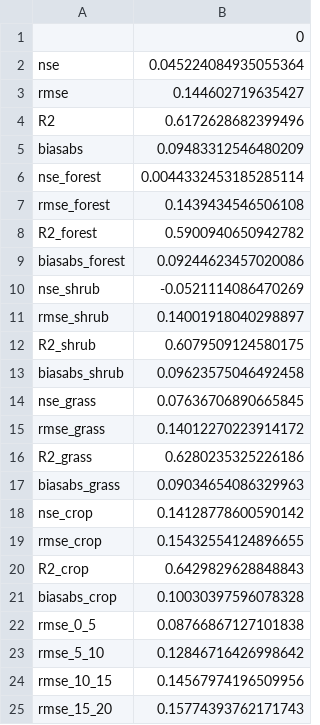
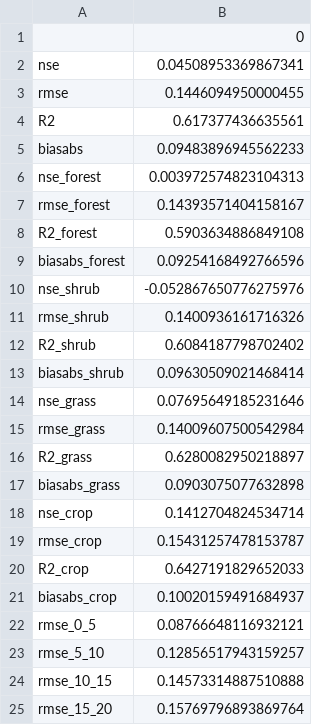
Before and after one commit to nikoskot/greenearthnet, a CSV file: experiments/scores/crossAttnOnPVTPretrained/metrics_en21x.csv, drawn as a sheet.

```diff
--- a/experiments/scores/crossAttnOnPVTPretrained/metrics_en21x.csv
+++ b/experiments/scores/crossAttnOnPVTPretrained/metrics_en21x.csv
@@ -1,25 +1,25 @@
 ,0
-nse,0.045224084935055364
-rmse,0.144602719635427
-R2,0.6172628682399496
-biasabs,0.09483312546480209
-nse_forest,0.0044332453185285114
-rmse_forest,0.1439434546506108
-R2_forest,0.5900940650942782
-biasabs_forest,0.09244623457020086
-nse_shrub,-0.0521114086470269
-rmse_shrub,0.14001918040298897
-R2_shrub,0.6079509124580175
-biasabs_shrub,0.09623575046492458
-nse_grass,0.07636706890665845
-rmse_grass,0.14012270223914172
-R2_grass,0.6280235325226186
-biasabs_grass,0.09034654086329963
-nse_crop,0.14128778600590142
-rmse_crop,0.15432554124896655
-R2_crop,0.6429829628848843
-biasabs_crop,0.10030397596078328
-rmse_0_5,0.08766867127101838
-rmse_5_10,0.12846716426998642
-rmse_10_15,0.14567974196509956
-rmse_15_20,0.15774393762171743
+nse,0.04508953369867341
+rmse,0.1446094950000455
+R2,0.617377436635561
+biasabs,0.09483896945562233
+nse_forest,0.003972574823104313
+rmse_forest,0.14393571404158167
+R2_forest,0.5903634886849108
+biasabs_forest,0.09254168492766596
+nse_shrub,-0.052867650776275976
+rmse_shrub,0.1400936161716326
+R2_shrub,0.6084187798702402
+biasabs_shrub,0.09630509021468414
+nse_grass,0.07695649185231646
+rmse_grass,0.14009607500542984
+R2_grass,0.6280082950218897
+biasabs_grass,0.0903075077632898
+nse_crop,0.1412704824534714
+rmse_crop,0.15431257478153787
+R2_crop,0.6427191829652033
+biasabs_crop,0.10020159491684937
+rmse_0_5,0.08766648116932121
+rmse_5_10,0.12856517943159257
+rmse_10_15,0.14573314887510888
+rmse_15_20,0.15769796893869764
```
Also changed, not shown: 6 other files.
